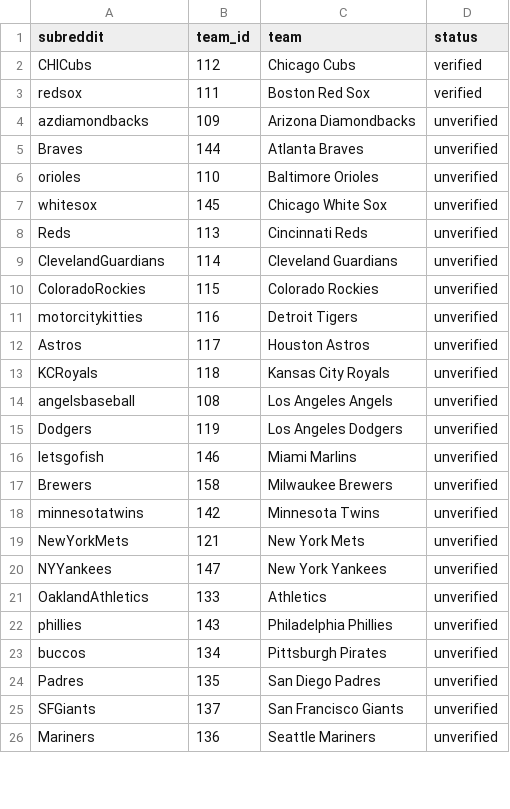
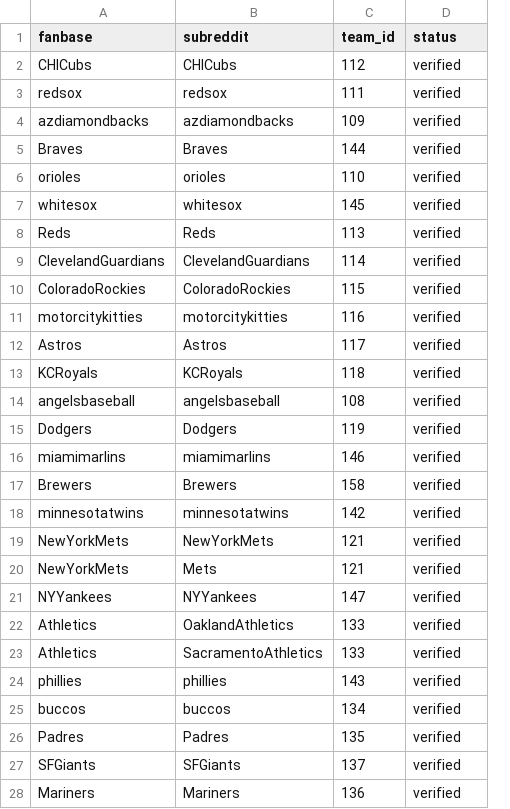
Before and after one commit to SebastianFrazier26/mlb-fan-sentiment, a CSV file: src/fansent/team_subreddits.csv, drawn as a sheet; only a part is shown; removed rows and columns are numbered as before the commit, all else as after; the diff covers the shown part only; the diff names each change by its address in the sheet, - before the commit and + after, or states it on an @@ line.

```diff
--- a/src/fansent/team_subreddits.csv
+++ b/src/fansent/team_subreddits.csv
+column A (fanbase), rows 2-19: CHICubs | redsox | azdiamondbacks | Braves | orioles | whitesox | Reds | ClevelandGuardians | ColoradoRockies | motorcitykitties | Astros | KCRoyals | angelsbaseball | Dodgers | miamimarlins | Brewers | minnesotatwins | NewYorkMets; rows 21-22: NYYankees | Athletics; rows 24-28: phillies | buccos | Padres | SFGiants | Mariners
-column C (team), rows 2-26: Chicago Cubs | Boston Red Sox | Arizona Diamondbacks | Atlanta Braves | Baltimore Orioles | Chicago White Sox | Cincinnati Reds | Cleveland Guardians | Colorado Rockies | Detroit Tigers | Houston Astros | Kansas City Royals | Los Angeles Angels | Los Angeles Dodgers | Miami Marlins | Milwaukee Brewers | Minnesota Twins | New York Mets | New York Yankees | Athletics | Philadelphia Phillies | Pittsburgh Pirates | San Diego Padres | San Francisco Giants | Seattle Mariners
-D4:D19 (status): unverified
+D4:D19 (status): verified
-B16 (subreddit): letsgofish
+B16 (subreddit): miamimarlins
+row 20: NewYorkMets | Mets | 121 | verified
-D21:D22 (status): unverified
+D21:D22 (status): verified
+row 23: Athletics | SacramentoAthletics | 133 | verified
-D24:D28 (status): unverified
+D24:D28 (status): verified
```
Also changed, not shown: 5 edited cells elsewhere in this file, 13 other files.
